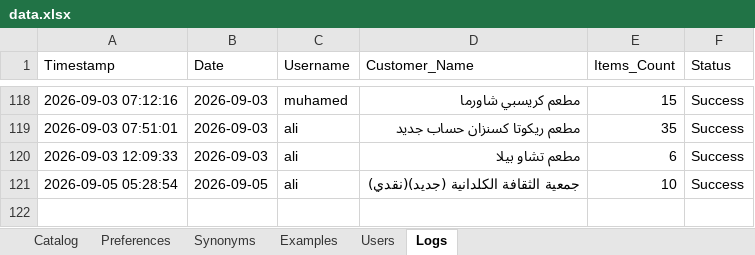
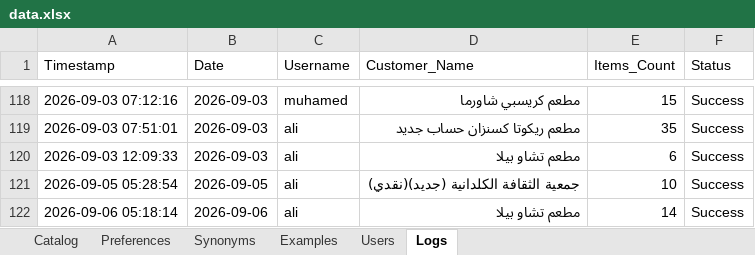
Before and after one commit to aliothman1997/order-entry-system, an Excel workbook: data.xlsx, sheet Logs, drawn as a sheet; only a part is shown, gaps mark what is left out; values as stored, in another font and other column widths than the file's, no borders; the diff names each change by its address in the sheet, - before the commit and + after, or states it on an @@ line.

Commit message:
تسجيل عملية طلبية جديدة لـ مطعم تشاو بيلا

```diff
--- a/data.xlsx (sheet Logs)
+++ b/data.xlsx (sheet Logs)
+row 122: 2026-09-06 05:18:14 | 2026-09-06 | ali | مطعم تشاو بيلا | 14 | Success
```
